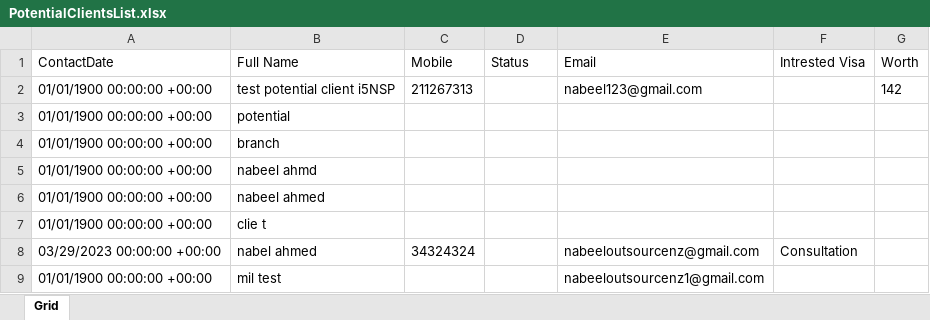
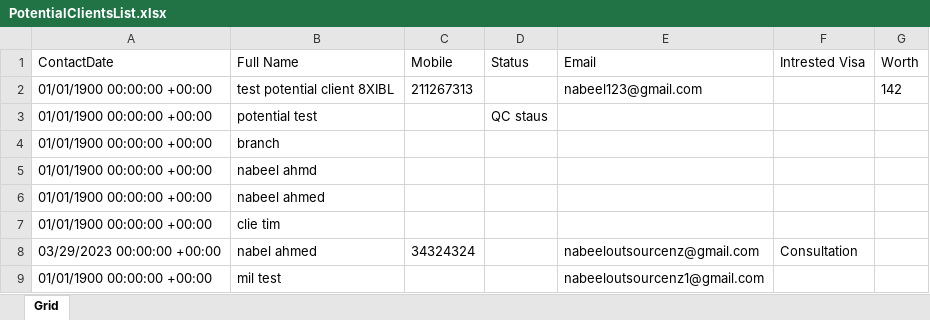
Before and after one commit to nabeelahmed772/Ezymigrate, an Excel workbook: cypress/downloads/PotentialClientsList.xlsx, sheet Grid, drawn as a sheet; values as stored, in another font and other column widths than the file's, no borders; table styles not drawn; removed rows and columns are numbered as before the commit, all else as after; the diff names each change by its address in the sheet, - before the commit and + after, or states it on an @@ line.

```diff
--- a/cypress/downloads/PotentialClientsList.xlsx (sheet Grid)
+++ b/cypress/downloads/PotentialClientsList.xlsx (sheet Grid)
-B2 (Full Name): test potential client i5NSP
+B2 (Full Name): test potential client 8XIBL
-row 3: 01/01/1900 00:00:00 +00:00 | potential
+row 3: 01/01/1900 00:00:00 +00:00 | potential test |  | QC staus
-B7 (Full Name): clie t
+B7 (Full Name): clie tim
```
Also changed, not shown: cypress/downloads/ClientsList.xlsx, cypress/downloads/EmployersList.xlsx, 2 other files.
